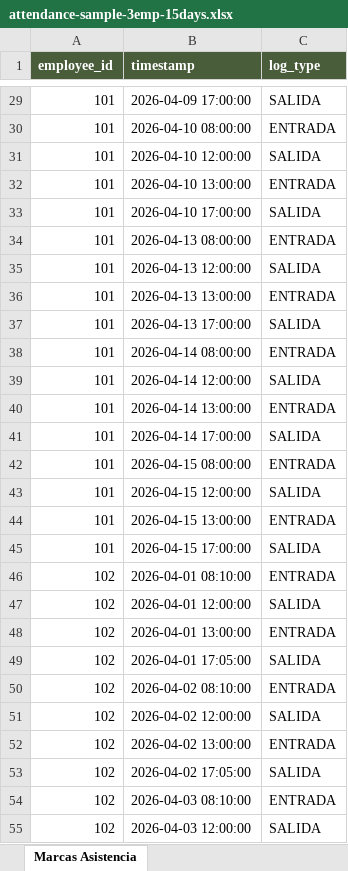
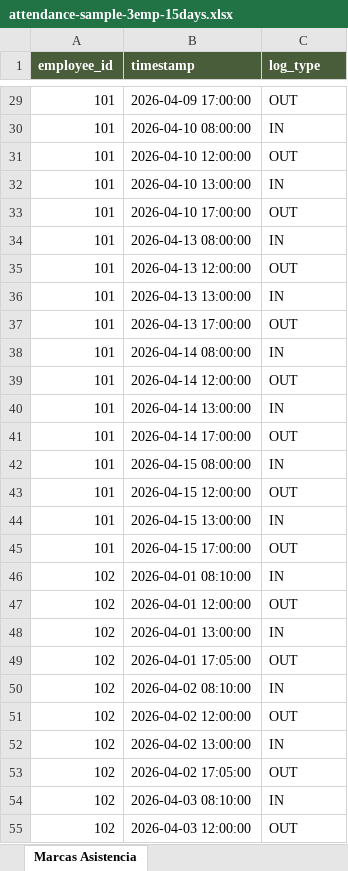
Before and after one commit to kfonsecah/VP-Planilla-PR, an Excel workbook: src/frontend/public/samples/attendance-sample-3emp-15days.xlsx, sheet Marcas Asistencia, drawn as a sheet; only a part is shown, gaps mark what is left out; values as stored, in another font and other column widths than the file's, no borders; the diff covers the shown part only; the diff names each change by its address in the sheet, - before the commit and + after, or states it on an @@ line.

```diff
--- a/src/frontend/public/samples/attendance-sample-3emp-15days.xlsx (sheet Marcas Asistencia)
+++ b/src/frontend/public/samples/attendance-sample-3emp-15days.xlsx (sheet Marcas Asistencia)
-C29 (log_type): SALIDA
+C29 (log_type): OUT
-C30 (log_type): ENTRADA
+C30 (log_type): IN
-C31 (log_type): SALIDA
+C31 (log_type): OUT
-C32 (log_type): ENTRADA
+C32 (log_type): IN
-C33 (log_type): SALIDA
+C33 (log_type): OUT
-C34 (log_type): ENTRADA
+C34 (log_type): IN
-C35 (log_type): SALIDA
+C35 (log_type): OUT
-C36 (log_type): ENTRADA
+C36 (log_type): IN
-C37 (log_type): SALIDA
+C37 (log_type): OUT
-C38 (log_type): ENTRADA
+C38 (log_type): IN
-C39 (log_type): SALIDA
+C39 (log_type): OUT
-C40 (log_type): ENTRADA
+C40 (log_type): IN
-C41 (log_type): SALIDA
+C41 (log_type): OUT
-C42 (log_type): ENTRADA
+C42 (log_type): IN
-C43 (log_type): SALIDA
+C43 (log_type): OUT
-C44 (log_type): ENTRADA
+C44 (log_type): IN
-C45 (log_type): SALIDA
+C45 (log_type): OUT
-C46 (log_type): ENTRADA
+C46 (log_type): IN
-C47 (log_type): SALIDA
+C47 (log_type): OUT
-C48 (log_type): ENTRADA
+C48 (log_type): IN
-C49 (log_type): SALIDA
+C49 (log_type): OUT
-C50 (log_type): ENTRADA
+C50 (log_type): IN
-C51 (log_type): SALIDA
+C51 (log_type): OUT
-C52 (log_type): ENTRADA
+C52 (log_type): IN
-C53 (log_type): SALIDA
+C53 (log_type): OUT
-C54 (log_type): ENTRADA
+C54 (log_type): IN
-C55 (log_type): SALIDA
+C55 (log_type): OUT
```
Also changed, not shown: 82 edited cells elsewhere in this sheet, 12 other files.
